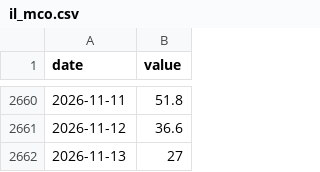
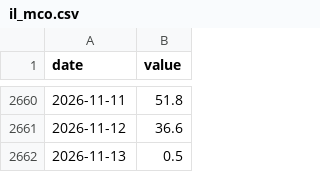
Before and after one commit to Michaelz1599/forte-markets, a CSV file: data/series/il_mco.csv, drawn as a sheet; only a part is shown, gaps mark what is left out.

```diff
--- a/data/series/il_mco.csv
+++ b/data/series/il_mco.csv
@@ -2661,2 +2661,2 @@ date,value
 2026-11-12,36.6
-2026-11-13,27
+2026-11-13,0.5
```
Also changed, not shown: data/series/il_mcsi.csv, data/series/il_pct200.csv, 40 other files.
